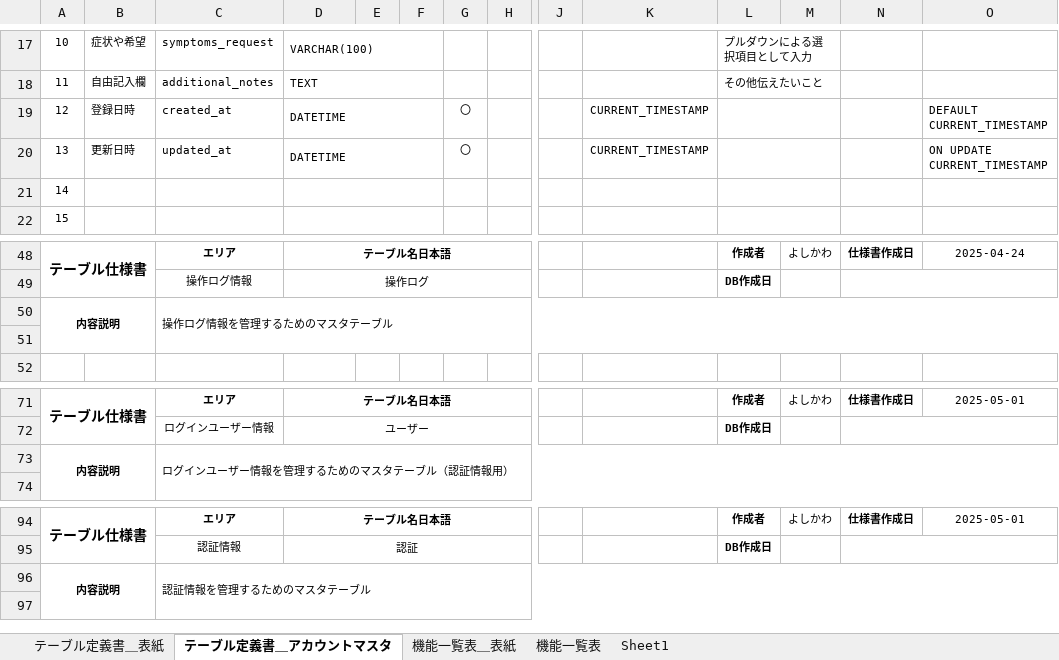
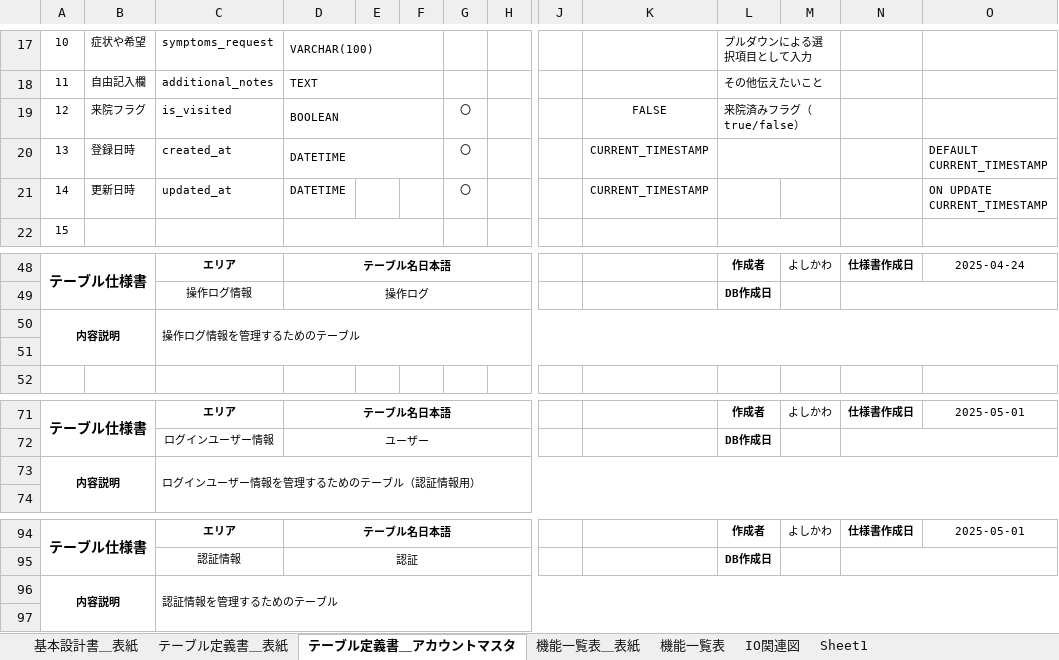
Before and after one commit to mk-050/Portfolio, an Excel workbook: 基本設計書.xlsx, sheet テーブル定義書＿アカウントマスタ, drawn as a sheet; only a part is shown, gaps mark what is left out; values as stored, in another font and other column widths than the file's, no borders; removed rows and columns are numbered as before the commit, all else as after; rows hold the shown columns only; the diff covers the shown part only; the diff names each change by its address in the sheet, - before the commit and + after, or states it on an @@ line.

Commit message:
テーブル定義書一部追加、IO関連図の作成中

```diff
--- a/基本設計書.xlsx (sheet テーブル定義書＿アカウントマスタ)
+++ b/基本設計書.xlsx (sheet テーブル定義書＿アカウントマスタ)
+sheet tab: 基本設計書＿表紙
+sheet tab: IO関連図
+row 19: 12 | 来院フラグ | is_visited | BOOLEAN |  |  | 〇 |  |  | FALSE | 来院済みフラグ（true/false）
-A20: 12
+A20: 13
-A21: 13
+A21: 14
-D20:F20 merged
-L20:M20 merged
@@ row 21 moved to row 113: 14 @@
-C50: 操作ログ情報を管理するためのマスタテーブル
+C50: 操作ログ情報を管理するためのテーブル
-C73: ログインユーザー情報を管理するためのマスタテーブル（認証情報用）
+C73: ログインユーザー情報を管理するためのテーブル（認証情報用）
-C96: 認証情報を管理するためのマスタテーブル
+C96: 認証情報を管理するためのテーブル
```
Also changed, not shown: 45 added rows elsewhere in this sheet, charts or pictures.
